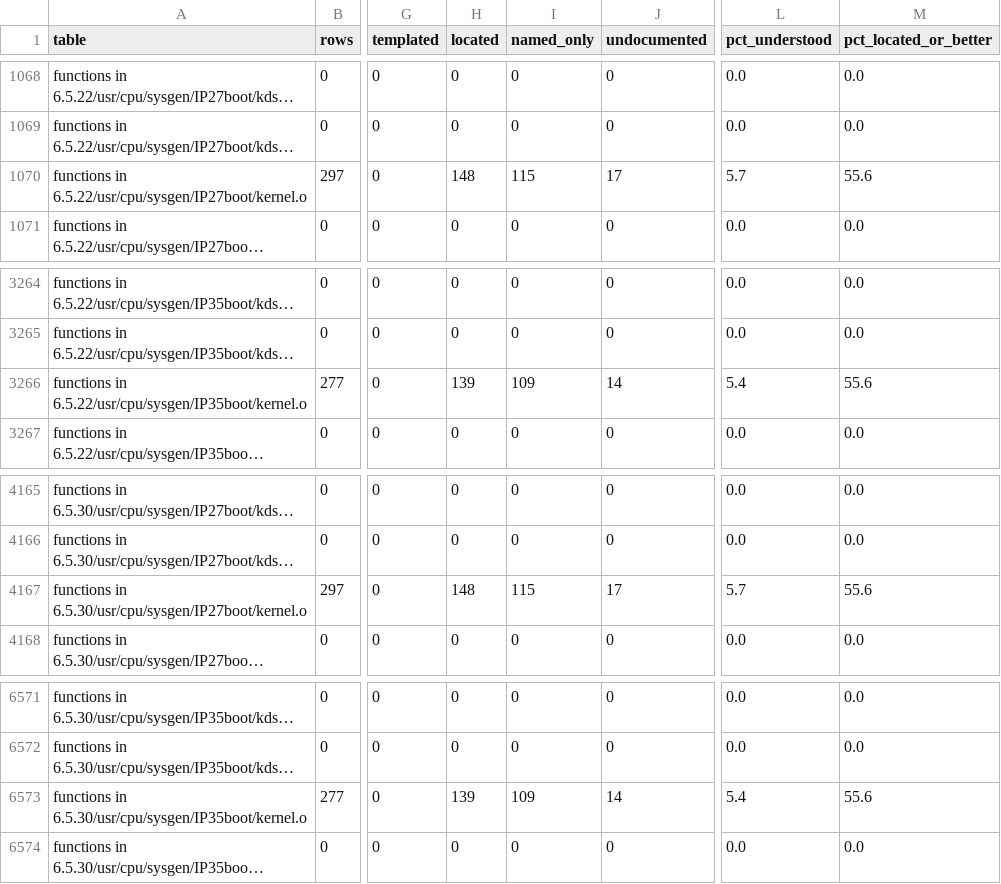
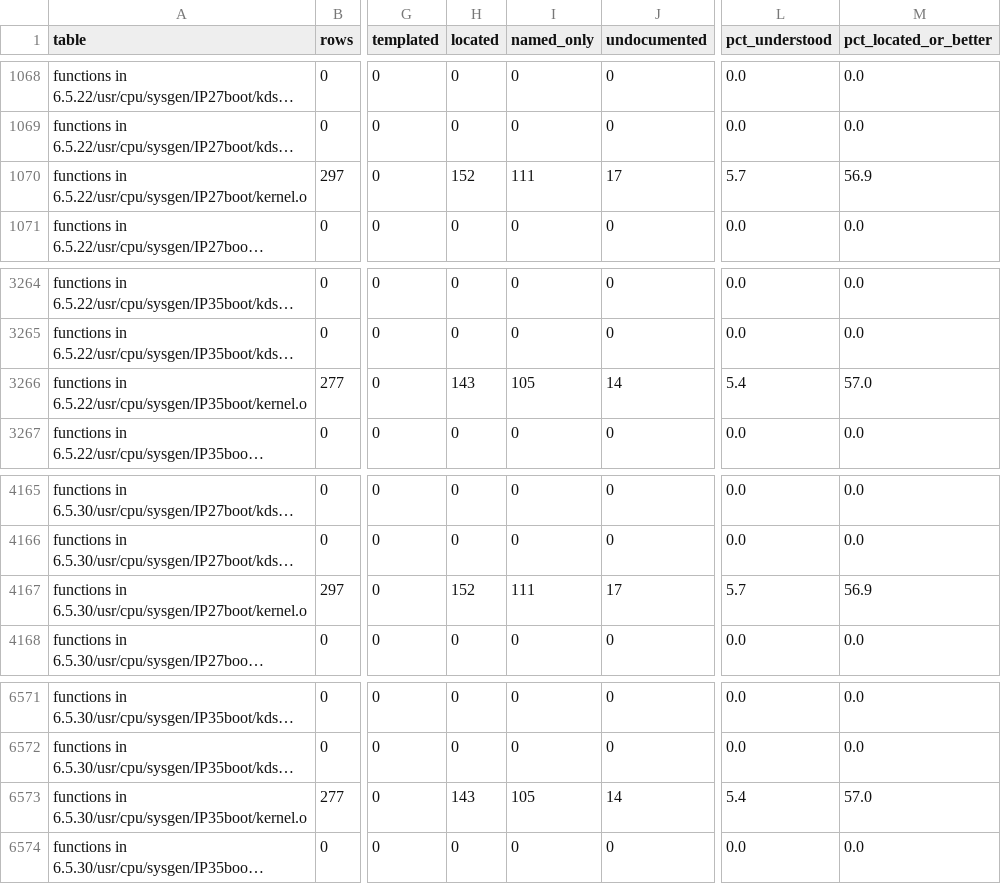
Before and after one commit to jamesbraid/kudzu, a TSV file: docs/inventory/summary.tsv, drawn as a sheet; only a part is shown, gaps mark what is left out; long unchanged cells end in …; the diff covers the shown part only; the diff names each change by its address in the sheet, - before the commit and + after, or states it on an @@ line.

```diff
--- a/docs/inventory/summary.tsv
+++ b/docs/inventory/summary.tsv
-H1070 (located): 148
+H1070 (located): 152
-I1070 (named_only): 115
+I1070 (named_only): 111
-M1070 (pct_located_or_better): 55.6
+M1070 (pct_located_or_better): 56.9
-H3266 (located): 139
+H3266 (located): 143
-I3266 (named_only): 109
+I3266 (named_only): 105
-M3266 (pct_located_or_better): 55.6
+M3266 (pct_located_or_better): 57.0
-H4167 (located): 148
+H4167 (located): 152
-I4167 (named_only): 115
+I4167 (named_only): 111
-M4167 (pct_located_or_better): 55.6
+M4167 (pct_located_or_better): 56.9
-H6573 (located): 139
+H6573 (located): 143
-I6573 (named_only): 109
+I6573 (named_only): 105
-M6573 (pct_located_or_better): 55.6
+M6573 (pct_located_or_better): 57.0
```
Also changed, not shown: 31 edited cells elsewhere in this file, 2 other files.
